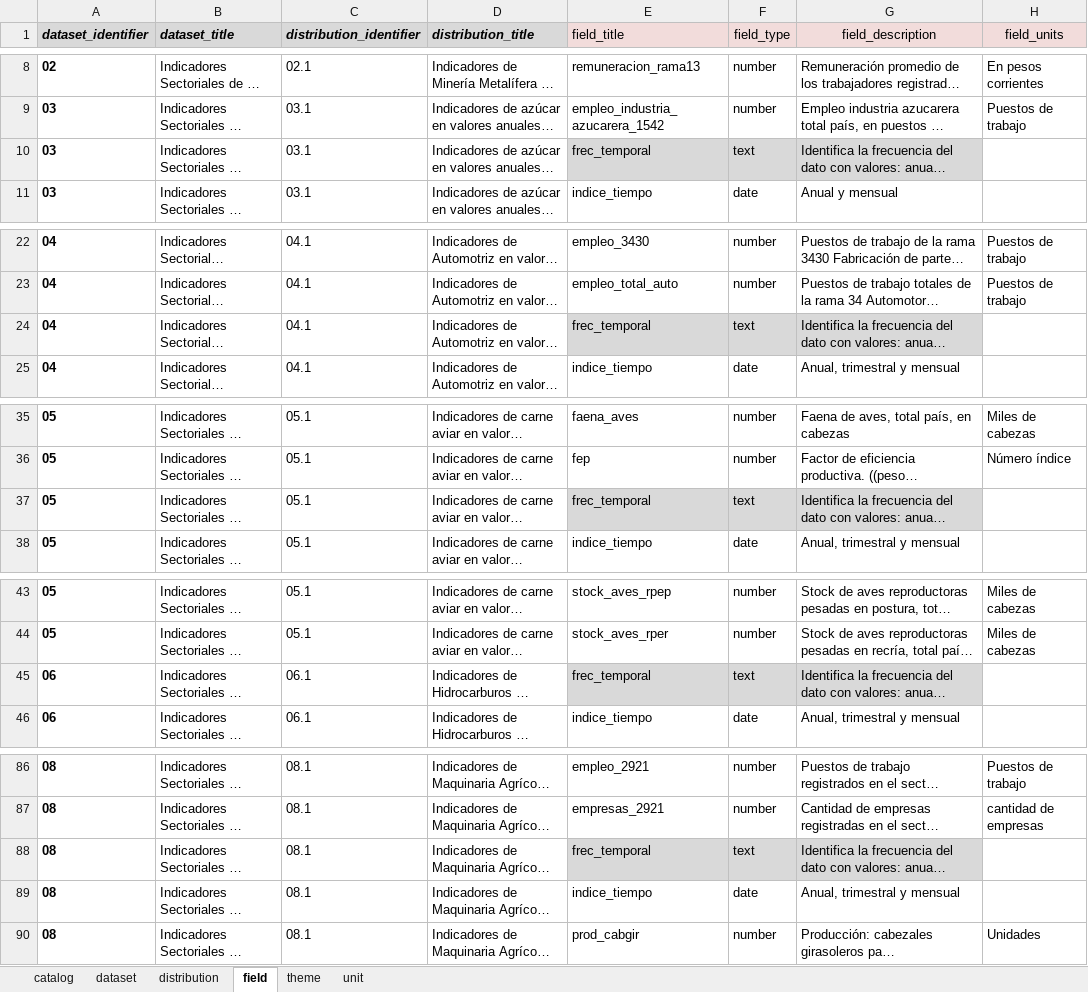
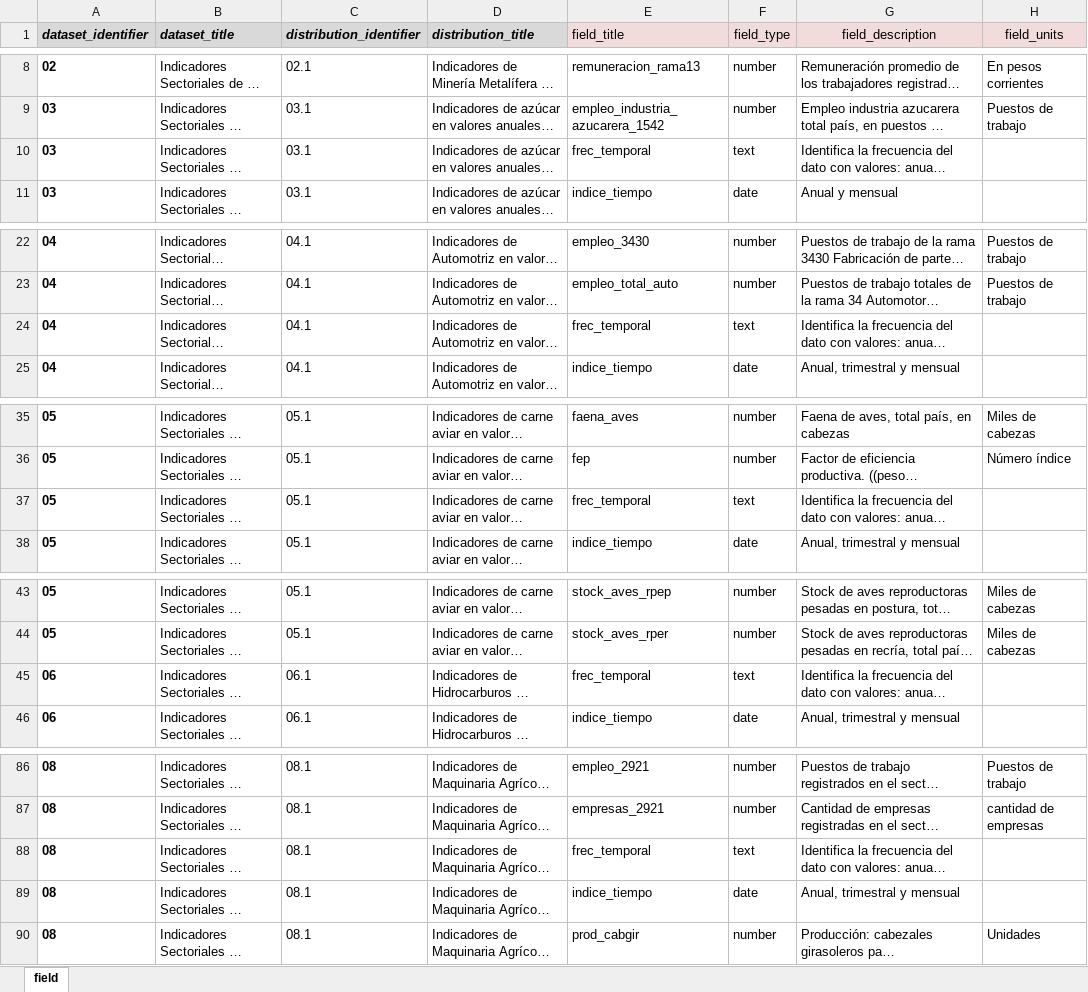
Before and after one commit to augustodevesa/libreria-catalogos, an Excel workbook: sspmi/data.xlsx, sheet field, drawn as a sheet; only a part is shown, gaps mark what is left out; long unchanged cells end in …; values as stored, in another font and other column widths than the file's, no borders; the diff covers the shown part only; the diff names each change by its address in the sheet, - before the commit and + after, or states it on an @@ line.

```diff
--- a/sspmi/data.xlsx (sheet field)
+++ b/sspmi/data.xlsx (sheet field)
-sheet tab: catalog
-sheet tab: dataset
-sheet tab: distribution
-sheet tab: theme
-sheet tab: unit
-E10:G10 fill: #D9D9D9
+E10:G10 fill: none
-E24:G24 fill: #D9D9D9
+E24:G24 fill: none
-E37:G37 fill: #D9D9D9
+E37:G37 fill: none
-E45:G45 fill: #D9D9D9
+E45:G45 fill: none
-E88:G88 fill: #D9D9D9
+E88:G88 fill: none
```
Also changed, not shown: cell formats elsewhere in this sheet.
